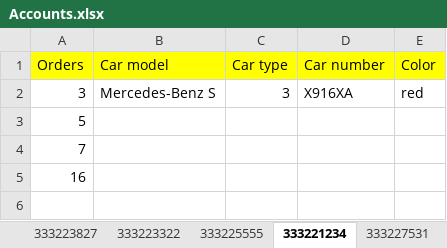
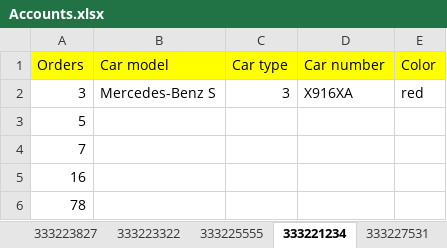
Before and after one commit to V-Roman-V/PSS_HomeWork4, an Excel workbook: build-PSS_HomeWork4-Desktop_Qt_5_12_5_MinGW_64_bit-Release/release/DataBase/Accounts.xlsx, sheet 333221234, drawn as a sheet; values as stored, in another font and other column widths than the file's, no borders; the diff names each change by its address in the sheet, - before the commit and + after, or states it on an @@ line.

```diff
--- a/build-PSS_HomeWork4-Desktop_Qt_5_12_5_MinGW_64_bit-Release/release/DataBase/Accounts.xlsx (sheet 333221234)
+++ b/build-PSS_HomeWork4-Desktop_Qt_5_12_5_MinGW_64_bit-Release/release/DataBase/Accounts.xlsx (sheet 333221234)
+row 6: 78
```
Also changed, not shown: sheet Orders, sheet 89959280771, sheet Active_orders, other sheet tabs, 4 other files.
